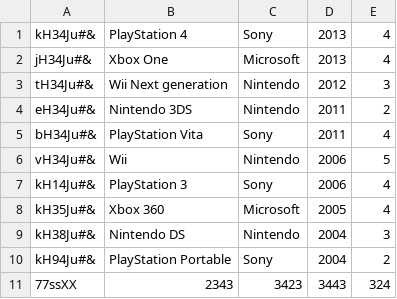
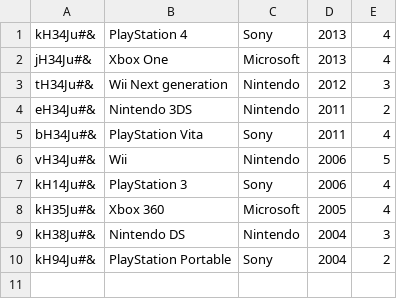
Before and after one commit to CodecoolGlobal/lol_erp, a CSV file: inventory/inventory.csv, drawn as a sheet.

```diff
--- a/inventory/inventory.csv
+++ b/inventory/inventory.csv
@@ -10,2 +10 @@ kH38Ju#&;Nintendo DS;Nintendo;2004;3
 kH94Ju#&;PlayStation Portable;Sony;2004;2
-77ssXX;2343;3423;3443;324
```
Also changed, not shown: sales/sales.csv, 9 other files.
